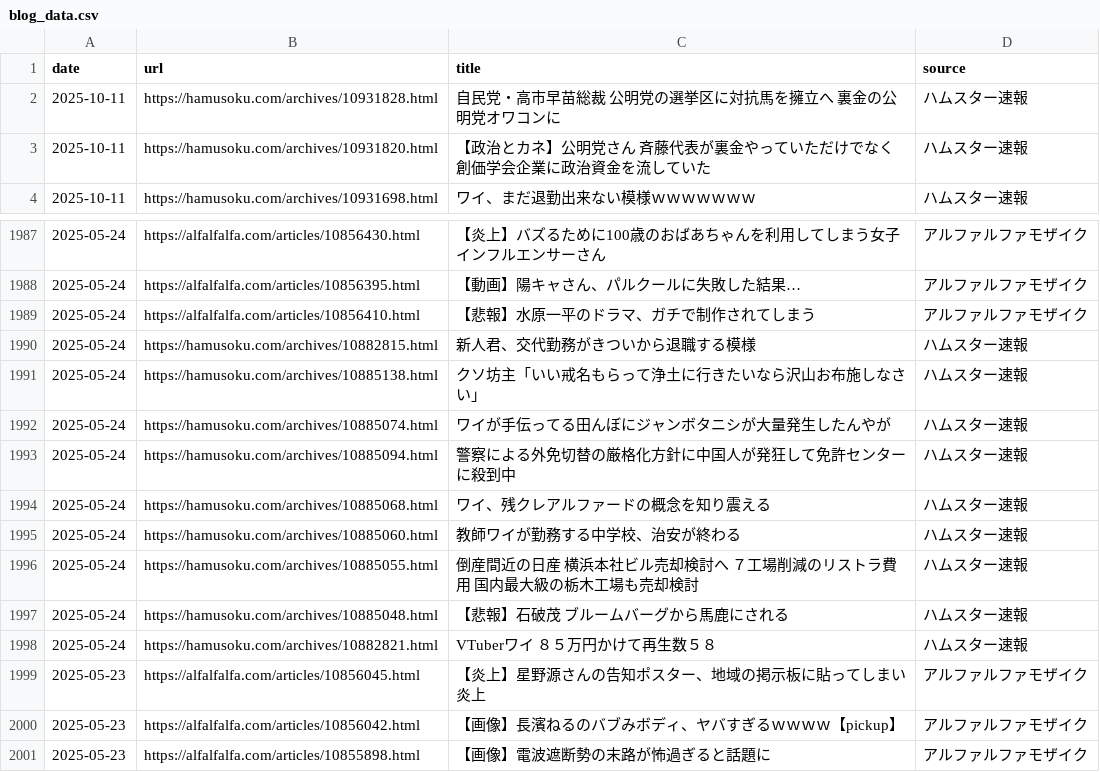
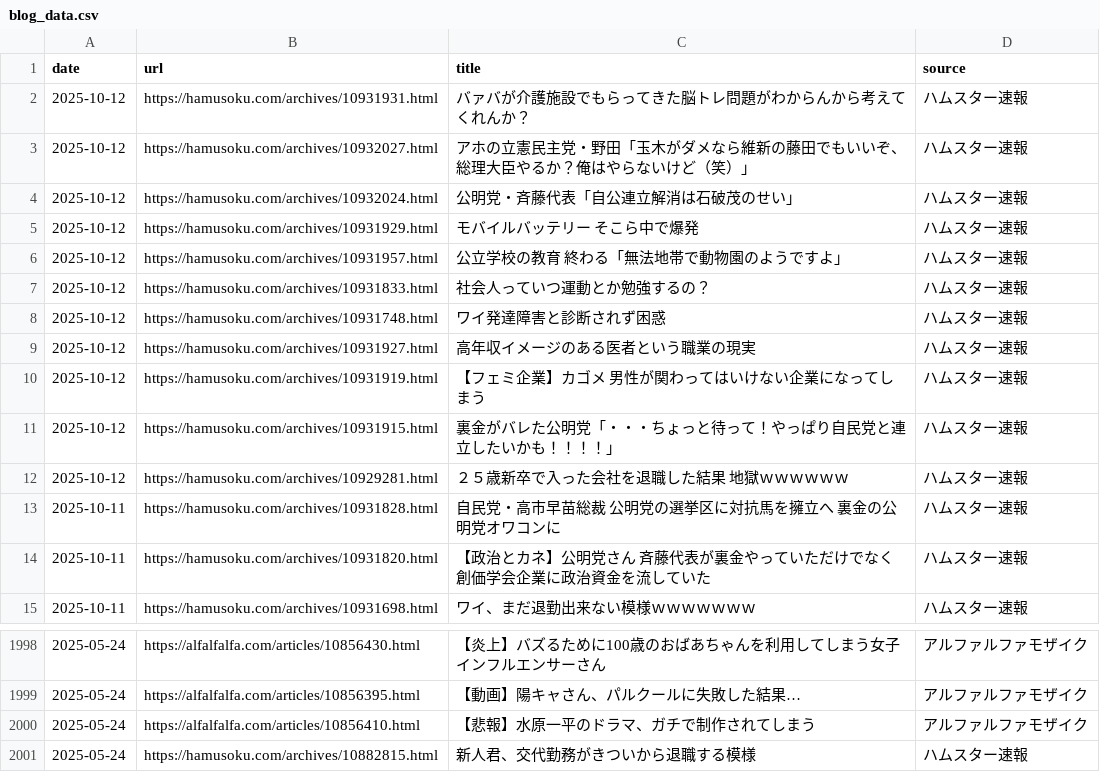
Before and after one commit to frameghostman/githubactionstest, a CSV file: blog_data.csv, drawn as a sheet; only a part is shown, gaps mark what is left out; removed rows and columns are numbered as before the commit, all else as after; the diff names each change by its address in the sheet, - before the commit and + after, or states it on an @@ line.

```diff
--- a/blog_data.csv
+++ b/blog_data.csv
+row 2: 2025-10-12 | https://hamusoku.com/archives/10931931.html | バァバが介護施設でもらってきた脳トレ問題がわからんから考えてくれんか？ | ハムスター速報
+row 3: 2025-10-12 | https://hamusoku.com/archives/10932027.html | アホの立憲民主党・野田「玉木がダメなら維新の藤田でもいいぞ、総理大臣やるか？俺はやらないけど（笑）」 | ハムスター速報
+row 4: 2025-10-12 | https://hamusoku.com/archives/10932024.html | 公明党・斉藤代表「自公連立解消は石破茂のせい」 | ハムスター速報
+row 5: 2025-10-12 | https://hamusoku.com/archives/10931929.html | モバイルバッテリー そこら中で爆発 | ハムスター速報
+row 6: 2025-10-12 | https://hamusoku.com/archives/10931957.html | 公立学校の教育 終わる「無法地帯で動物園のようですよ」 | ハムスター速報
+row 7: 2025-10-12 | https://hamusoku.com/archives/10931833.html | 社会人っていつ運動とか勉強するの？ | ハムスター速報
+row 8: 2025-10-12 | https://hamusoku.com/archives/10931748.html | ワイ発達障害と診断されず困惑 | ハムスター速報
+row 9: 2025-10-12 | https://hamusoku.com/archives/10931927.html | 高年収イメージのある医者という職業の現実 | ハムスター速報
+row 10: 2025-10-12 | https://hamusoku.com/archives/10931919.html | 【フェミ企業】カゴメ 男性が関わってはいけない企業になってしまう | ハムスター速報
+row 11: 2025-10-12 | https://hamusoku.com/archives/10931915.html | 裏金がバレた公明党「・・・ちょっと待って！やっぱり自民党と連立したいかも！！！！」 | ハムスター速報
+row 12: 2025-10-12 | https://hamusoku.com/archives/10929281.html | ２５歳新卒で入った会社を退職した結果 地獄ｗｗｗｗｗｗ | ハムスター速報
-row 1991: 2025-05-24 | https://hamusoku.com/archives/10885138.html | クソ坊主「いい戒名もらって浄土に行きたいなら沢山お布施しなさい」 | ハムスター速報
-row 1992: 2025-05-24 | https://hamusoku.com/archives/10885074.html | ワイが手伝ってる田んぼにジャンボタニシが大量発生したんやが | ハムスター速報
-row 1993: 2025-05-24 | https://hamusoku.com/archives/10885094.html | 警察による外免切替の厳格化方針に中国人が発狂して免許センターに殺到中 | ハムスター速報
-row 1994: 2025-05-24 | https://hamusoku.com/archives/10885068.html | ワイ、残クレアルファードの概念を知り震える | ハムスター速報
-row 1995: 2025-05-24 | https://hamusoku.com/archives/10885060.html | 教師ワイが勤務する中学校、治安が終わる | ハムスター速報
-row 1996: 2025-05-24 | https://hamusoku.com/archives/10885055.html | 倒産間近の日産 横浜本社ビル売却検討へ ７工場削減のリストラ費用 国内最大級の栃木工場も売却検討 | ハムスター速報
-row 1997: 2025-05-24 | https://hamusoku.com/archives/10885048.html | 【悲報】石破茂 ブルームバーグから馬鹿にされる | ハムスター速報
-row 1998: 2025-05-24 | https://hamusoku.com/archives/10882821.html | VTuberワイ ８５万円かけて再生数５８ | ハムスター速報
-row 1999: 2025-05-23 | https://alfalfalfa.com/articles/10856045.html | 【炎上】星野源さんの告知ポスター、地域の掲示板に貼ってしまい炎上 | アルファルファモザイク
-row 2000: 2025-05-23 | https://alfalfalfa.com/articles/10856042.html | 【画像】長濱ねるのバブみボディ、ヤバすぎるｗｗｗｗ【pickup】 | アルファルファモザイク
-row 2001: 2025-05-23 | https://alfalfalfa.com/articles/10855898.html | 【画像】電波遮断勢の末路が怖過ぎると話題に | アルファルファモザイク
```
Also changed, not shown: 2 other files.
